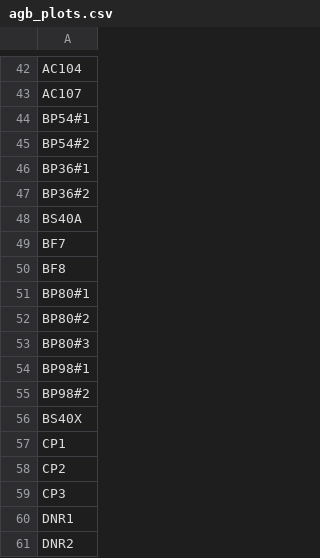
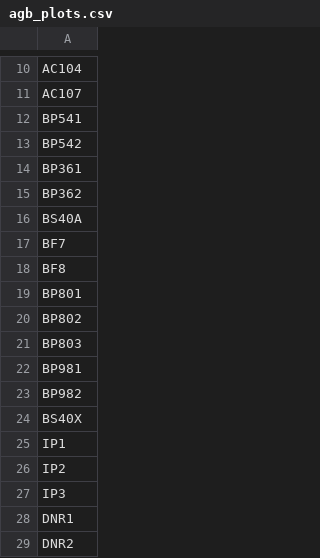
Before and after one commit to um-biological-station/umbs-ltreb, a CSV file: plots/agb_plots.csv, drawn as a sheet; only a part is shown, gaps mark what is left out; the diff covers the shown part only.

```diff
--- a/plots/agb_plots.csv
+++ b/plots/agb_plots.csv
@@ -43,6 +11,6 @@
 "AC107"
-"BP54#1"
-"BP54#2"
-"BP36#1"
-"BP36#2"
+"BP541"
+"BP542"
+"BP361"
+"BP362"
 "BS40A"
@@ -50,11 +18,11 @@
 "BF8"
-"BP80#1"
-"BP80#2"
-"BP80#3"
-"BP98#1"
-"BP98#2"
+"BP801"
+"BP802"
+"BP803"
+"BP981"
+"BP982"
 "BS40X"
-"CP1"
-"CP2"
-"CP3"
+"IP1"
+"IP2"
+"IP3"
 "DNR1"
```
Also changed, not shown: 3 added rows, 32 removed rows and 8 edited cells elsewhere in this file, plots/cwd_plots.csv, 10 other files.
